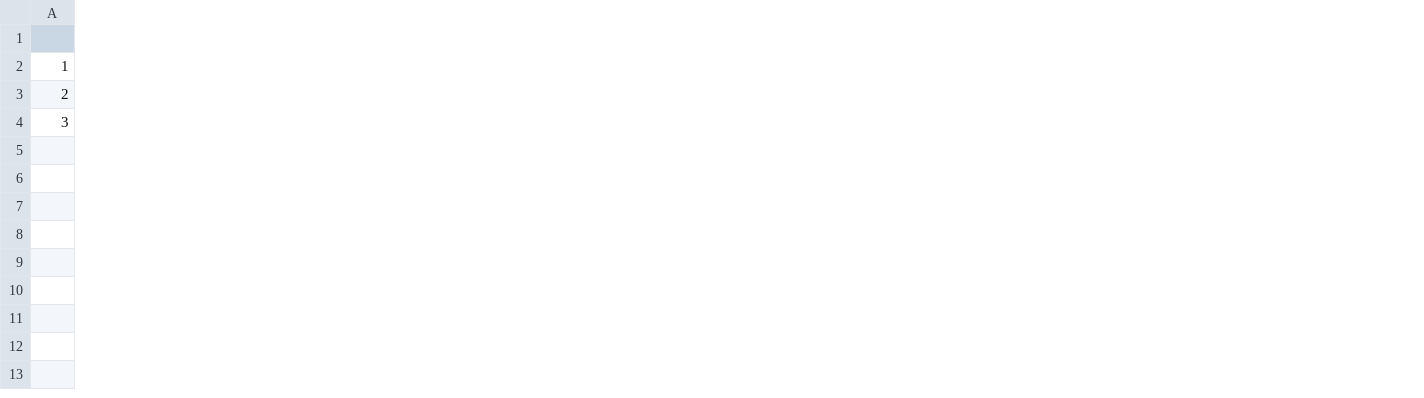
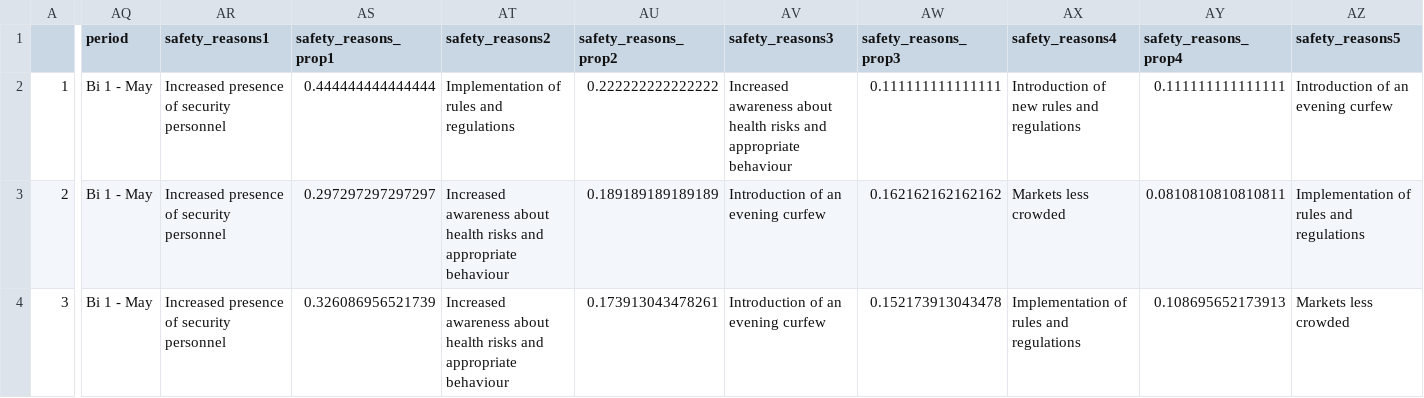
Before and after one commit to almafazy/uganda_jmmi, a CSV file: outputs/top5_reasons_recoded.csv, drawn as a sheet; only a part is shown, gaps mark what is left out; the diff covers the shown part only; the diff names each change by its address in the sheet, - before the commit and + after, or states it on an @@ line.

```diff
--- a/outputs/top5_reasons_recoded.csv
+++ b/outputs/top5_reasons_recoded.csv
+column AQ (period), rows 2-4: all Bi 1 - May
+column AR (safety_reasons1), rows 2-4: all Increased presence of security personnel
+column AS (safety_reasons_prop1), rows 2-4: 0.444444444444444 | 0.297297297297297 | 0.326086956521739
+column AT (safety_reasons2), rows 2-4: Implementation of rules and regulations | Increased awareness about health risks and appropriate behaviour | Increased awareness about health risks and appropriate behaviour
+column AU (safety_reasons_prop2), rows 2-4: 0.222222222222222 | 0.189189189189189 | 0.173913043478261
+column AV (safety_reasons3), rows 2-4: Increased awareness about health risks and appropriate behaviour | Introduction of an evening curfew | Introduction of an evening curfew
+column AW (safety_reasons_prop3), rows 2-4: 0.111111111111111 | 0.162162162162162 | 0.152173913043478
+column AX (safety_reasons4), rows 2-4: Introduction of new rules and regulations | Markets less crowded | Implementation of rules and regulations
+column AY (safety_reasons_prop4), rows 2-4: 0.111111111111111 | 0.0810810810810811 | 0.108695652173913
+column AZ (safety_reasons5), rows 2-4: Introduction of an evening curfew | Implementation of rules and regulations | Markets less crowded
```
Also changed, not shown: 6 added columns and 14 edited cells elsewhere in this file, outputs/data_merge_jmmi.csv, 3 other files.
